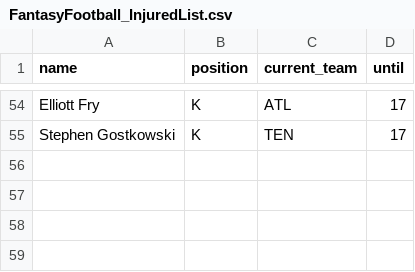
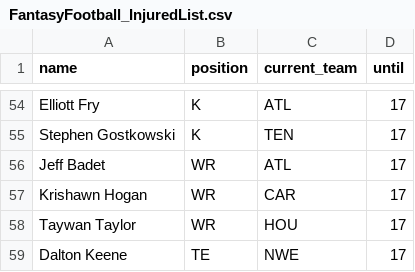
Before and after one commit to tefirman/FantasySports, a CSV file: FantasyFootball_InjuredList.csv, drawn as a sheet; only a part is shown, gaps mark what is left out; the diff names each change by its address in the sheet, - before the commit and + after, or states it on an @@ line.

Commit message:
Update FantasyFootball_InjuredList.csv

```diff
--- a/FantasyFootball_InjuredList.csv
+++ b/FantasyFootball_InjuredList.csv
+row 56: Jeff Badet | WR | ATL | 17
+row 57: Krishawn Hogan | WR | CAR | 17
+row 58: Taywan Taylor | WR | HOU | 17
+row 59: Dalton Keene | TE | NWE | 17
```
